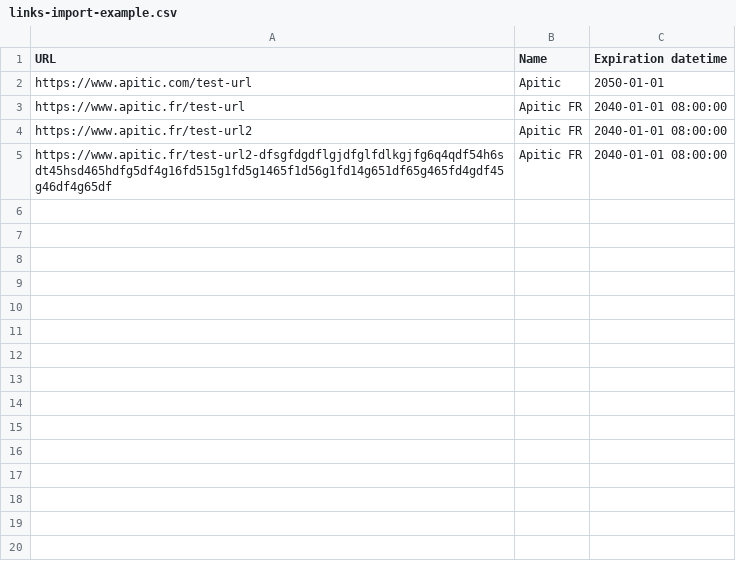
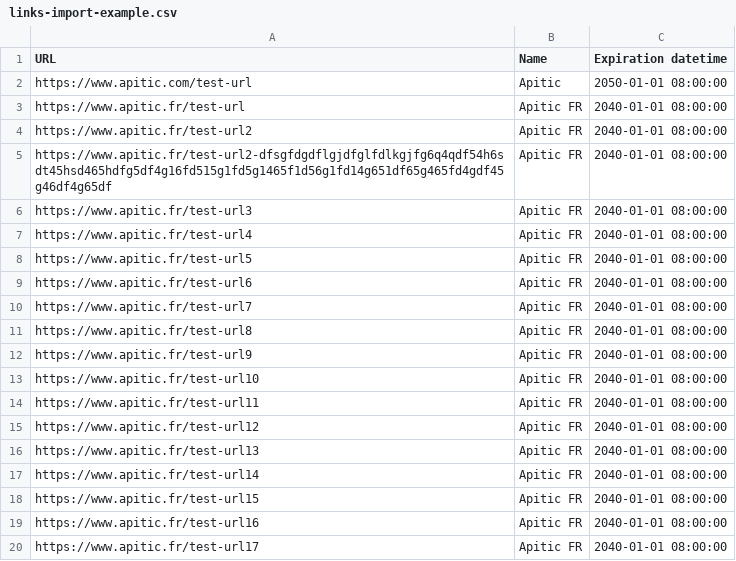
Before and after one commit to fabienbellanger/go-url-shortener, a CSV file: client/links-import-example.csv, drawn as a sheet; only a part is shown; the diff covers the shown part only.

Commit message:
Begin multiple links deletion

```diff
--- a/client/links-import-example.csv
+++ b/client/links-import-example.csv
@@ -1,3 +1,3 @@
 "URL";"Name";"Expiration datetime"
-"https://www.apitic.com/test-url";"Apitic";"2050-01-01"
+"https://www.apitic.com/test-url";"Apitic";"2050-01-01 08:00:00"
 "https://www.apitic.fr/test-url";"Apitic FR";"2040-01-01 08:00:00"
@@ -5 +5,16 @@
 "https://www.apitic.fr/test-url2-dfsgfdgdflgjdfglfdlkgjfg6q4qdf54h6sdt45hsd465hdfg5df4g16fd515g1fd5g1465f1d56g1fd14g651df65g465fd4gdf45g46df4g65df";"Apitic FR";"2040-01-01 08:00:00"
+"https://www.apitic.fr/test-url3";"Apitic FR";"2040-01-01 08:00:00"
+"https://www.apitic.fr/test-url4";"Apitic FR";"2040-01-01 08:00:00"
+"https://www.apitic.fr/test-url5";"Apitic FR";"2040-01-01 08:00:00"
+"https://www.apitic.fr/test-url6";"Apitic FR";"2040-01-01 08:00:00"
+"https://www.apitic.fr/test-url7";"Apitic FR";"2040-01-01 08:00:00"
+"https://www.apitic.fr/test-url8";"Apitic FR";"2040-01-01 08:00:00"
+"https://www.apitic.fr/test-url9";"Apitic FR";"2040-01-01 08:00:00"
+"https://www.apitic.fr/test-url10";"Apitic FR";"2040-01-01 08:00:00"
+"https://www.apitic.fr/test-url11";"Apitic FR";"2040-01-01 08:00:00"
+"https://www.apitic.fr/test-url12";"Apitic FR";"2040-01-01 08:00:00"
+"https://www.apitic.fr/test-url13";"Apitic FR";"2040-01-01 08:00:00"
+"https://www.apitic.fr/test-url14";"Apitic FR";"2040-01-01 08:00:00"
+"https://www.apitic.fr/test-url15";"Apitic FR";"2040-01-01 08:00:00"
+"https://www.apitic.fr/test-url16";"Apitic FR";"2040-01-01 08:00:00"
+"https://www.apitic.fr/test-url17";"Apitic FR";"2040-01-01 08:00:00"
```
Also changed, not shown: 15 added rows elsewhere in this file, 7 other files.
